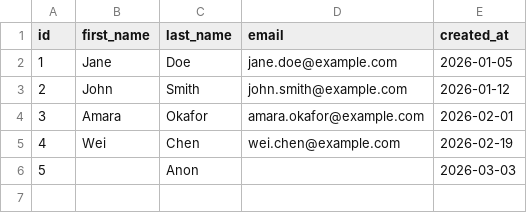
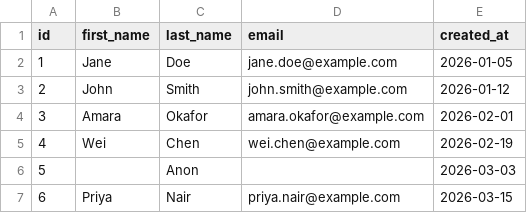
Before and after one commit to Kaviraj-Presidio/Snowflake-DBT-POC, a CSV file: seeds/raw_customers.csv, drawn as a sheet.

Commit message:
Added test row on data seed

```diff
--- a/seeds/raw_customers.csv
+++ b/seeds/raw_customers.csv
@@ -6 +6,2 @@ id,first_name,last_name,email,created_at
 5,,Anon,,2026-03-03
+6,Priya,Nair,priya.nair@example.com,2026-03-15
```
